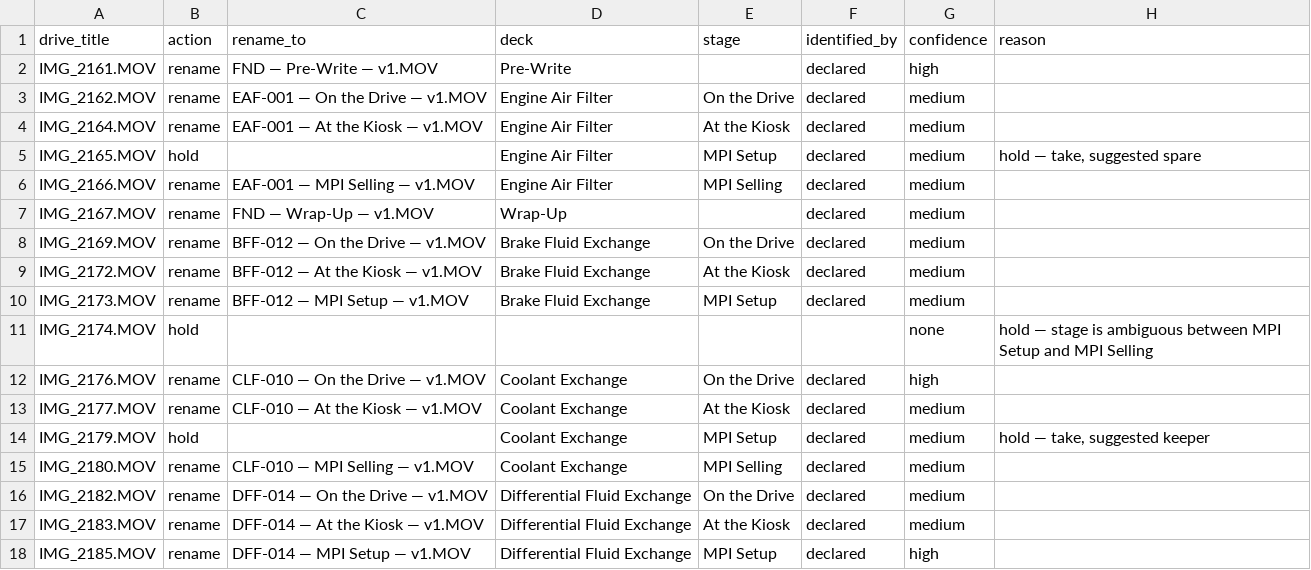
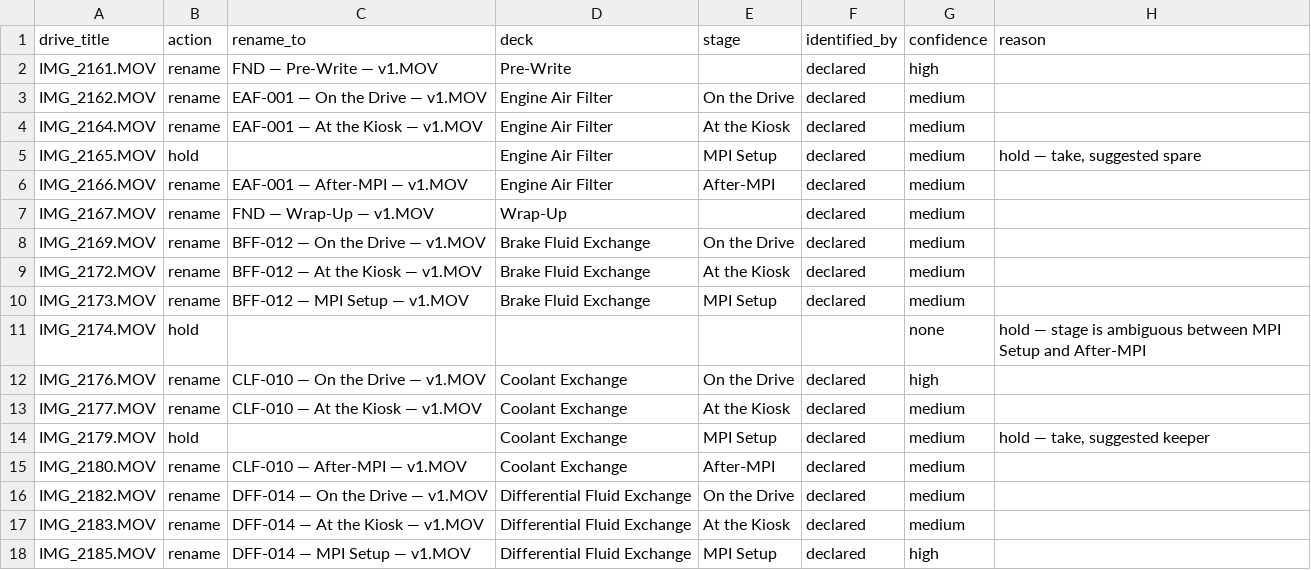
Before and after one commit to ryankelly77/ediagd, a CSV file: reports/dropzone-rename-plan.csv, drawn as a sheet; only a part is shown; the diff covers the shown part only.

```diff
--- a/reports/dropzone-rename-plan.csv
+++ b/reports/dropzone-rename-plan.csv
@@ -5,3 +5,3 @@ drive_title,action,rename_to,deck,stage,identified_by,confidence,reason
 "IMG_2165.MOV","hold","","Engine Air Filter","MPI Setup","declared","medium","hold — take, suggested spare"
-"IMG_2166.MOV","rename","EAF-001 — MPI Selling — v1.MOV","Engine Air Filter","MPI Selling","declared","medium",""
+"IMG_2166.MOV","rename","EAF-001 — After-MPI — v1.MOV","Engine Air Filter","After-MPI","declared","medium",""
 "IMG_2167.MOV","rename","FND — Wrap-Up — v1.MOV","Wrap-Up","","declared","medium",""
@@ -10,3 +10,3 @@ drive_title,action,rename_to,deck,stage,identified_by,confidence,reason
 "IMG_2173.MOV","rename","BFF-012 — MPI Setup — v1.MOV","Brake Fluid Exchange","MPI Setup","declared","medium",""
-"IMG_2174.MOV","hold","","","","","none","hold — stage is ambiguous between MPI Setup and MPI Selling"
+"IMG_2174.MOV","hold","","","","","none","hold — stage is ambiguous between MPI Setup and After-MPI"
 "IMG_2176.MOV","rename","CLF-010 — On the Drive — v1.MOV","Coolant Exchange","On the Drive","declared","high",""
@@ -14,3 +14,3 @@ drive_title,action,rename_to,deck,stage,identified_by,confidence,reason
 "IMG_2179.MOV","hold","","Coolant Exchange","MPI Setup","declared","medium","hold — take, suggested keeper"
-"IMG_2180.MOV","rename","CLF-010 — MPI Selling — v1.MOV","Coolant Exchange","MPI Selling","declared","medium",""
+"IMG_2180.MOV","rename","CLF-010 — After-MPI — v1.MOV","Coolant Exchange","After-MPI","declared","medium",""
 "IMG_2182.MOV","rename","DFF-014 — On the Drive — v1.MOV","Differential Fluid Exchange","On the Drive","declared","medium",""
```
Also changed, not shown: 16 edited cells elsewhere in this file, 4 other files.
